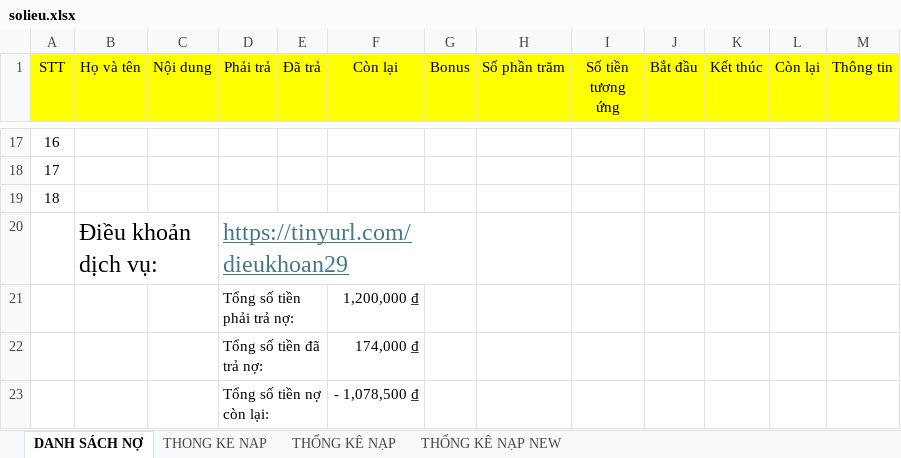
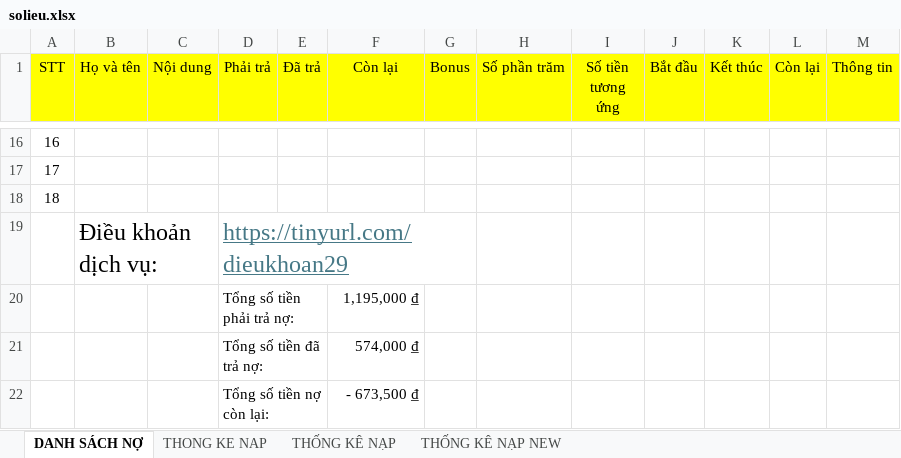
Before and after one commit to minhlong1707/so-no-master, an Excel workbook: solieu.xlsx, sheet DANH SÁCH NỢ, drawn as a sheet; only a part is shown, gaps mark what is left out; values as stored, in another font and other column widths than the file's, no borders; addresses are those after the commit; the diff covers the shown part only; the diff names each change by its address in the sheet, - before the commit and + after, or states it on an @@ line.

```diff
--- a/solieu.xlsx (sheet DANH SÁCH NỢ)
+++ b/solieu.xlsx (sheet DANH SÁCH NỢ)
-F20 (Còn lại): 1,200,000 ₫
+F20 (Còn lại): 1,195,000 ₫
-F21 (Còn lại): 174,000 ₫
+F21 (Còn lại): 574,000 ₫
-F22 (Còn lại): - 1,078,500 ₫
+F22 (Còn lại): - 673,500 ₫
```
Also changed, not shown: 1 removed row, 36 edited cells and cell formats elsewhere in this sheet, formulas that keep their value.
